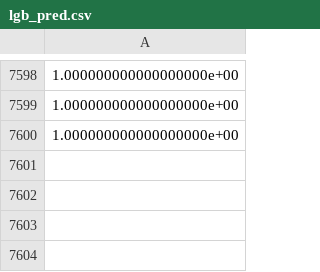
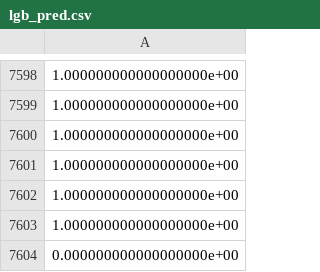
Before and after one commit to mikoto2726/mlbot, a CSV file: lgb_pred.csv, drawn as a sheet; only a part is shown, gaps mark what is left out; the diff names each change by its address in the sheet, - before the commit and + after, or states it on an @@ line.

```diff
--- a/lgb_pred.csv
+++ b/lgb_pred.csv
+row 7601: 1.000000000000000000e+00
+row 7602: 1.000000000000000000e+00
+row 7603: 1.000000000000000000e+00
+row 7604: 0.000000000000000000e+00
```
Also changed, not shown: lgb_tuned_pred.csv, result.csv, 7 other files.
